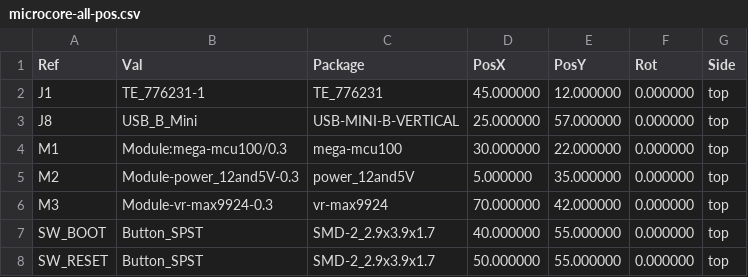
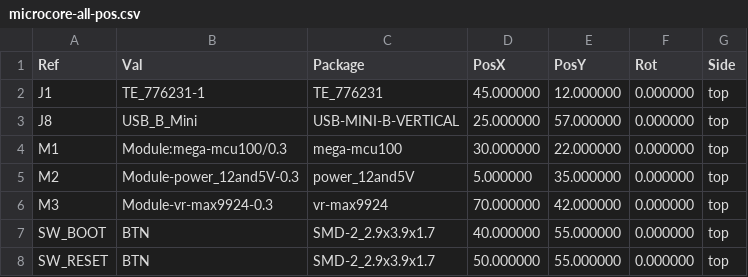
Before and after one commit to quintinbannink42/micro-core, a CSV file: gerber/microcore-all-pos.csv, drawn as a sheet.

```diff
--- a/gerber/microcore-all-pos.csv
+++ b/gerber/microcore-all-pos.csv
@@ -6,3 +6,3 @@ Ref,Val,Package,PosX,PosY,Rot,Side
 "M3","Module-vr-max9924-0.3","vr-max9924",70.000000,42.000000,0.000000,top
-"SW_BOOT","Button_SPST","SMD-2_2.9x3.9x1.7",40.000000,55.000000,0.000000,top
-"SW_RESET","Button_SPST","SMD-2_2.9x3.9x1.7",50.000000,55.000000,0.000000,top
+"SW_BOOT","BTN","SMD-2_2.9x3.9x1.7",40.000000,55.000000,0.000000,top
+"SW_RESET","BTN","SMD-2_2.9x3.9x1.7",50.000000,55.000000,0.000000,top
```
Also changed, not shown: gerber/microcore.csv, 15 other files.
